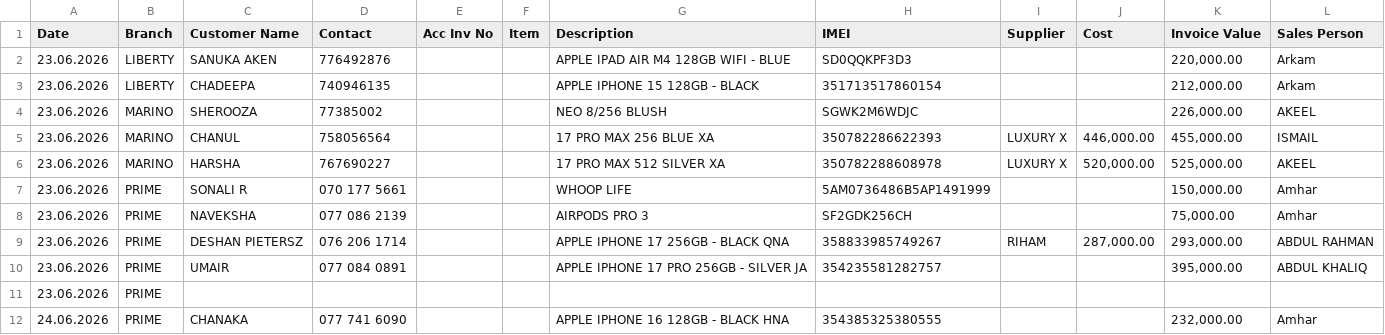
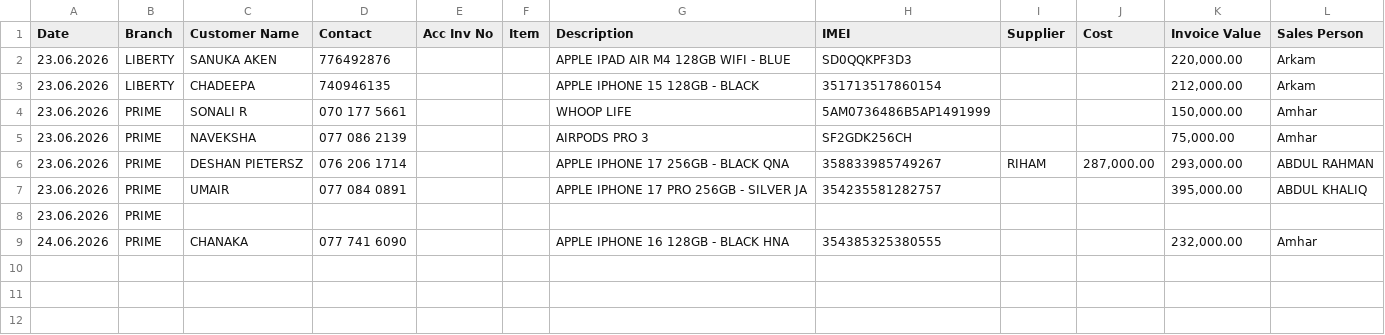
Before and after one commit to shaAhame/master_data, a CSV file: data/master_db.csv, drawn as a sheet.

```diff
--- a/data/master_db.csv
+++ b/data/master_db.csv
@@ -3,5 +3,2 @@ Date,Branch,Customer Name,Contact,Acc Inv No,Item,Description,IMEI,Supplier,Cost
 23.06.2026,LIBERTY,CHADEEPA ,740946135,,,APPLE IPHONE 15 128GB - BLACK ,351713517860154,,,"212,000.00",Arkam
-23.06.2026,MARINO,SHEROOZA,77385002,,,NEO 8/256 BLUSH,SGWK2M6WDJC,,,"226,000.00",AKEEL
-23.06.2026,MARINO,CHANUL,758056564,,,17 PRO MAX 256 BLUE XA,350782286622393,LUXURY X,"446,000.00","455,000.00",ISMAIL
-23.06.2026,MARINO,HARSHA,767690227,,,17 PRO MAX 512 SILVER XA,350782288608978,LUXURY X,"520,000.00","525,000.00",AKEEL
 23.06.2026,PRIME,SONALI R ,070 177 5661,,,WHOOP LIFE ,5AM0736486B5AP1491999,,,"150,000.00",Amhar
```
